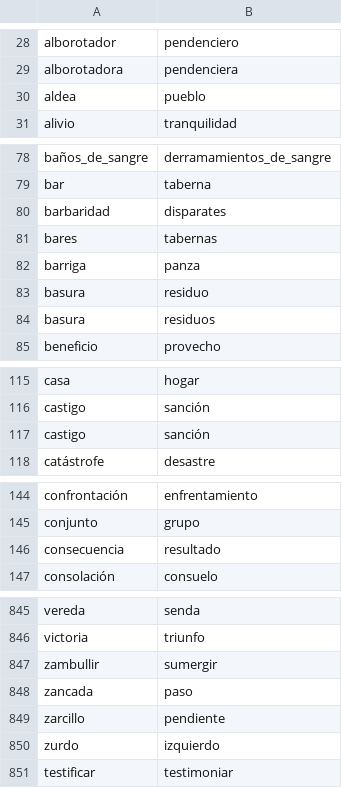
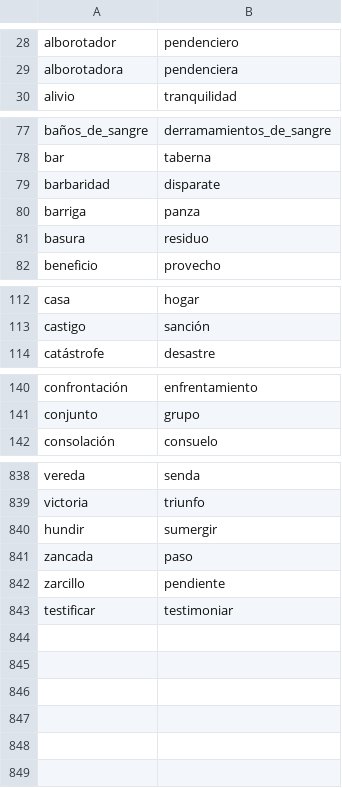
Before and after one commit to fbalbachan/TecnoNews, a CSV file: prototype/resources/synonyms.csv, drawn as a sheet; only a part is shown, gaps mark what is left out; the diff covers the shown part only.

```diff
--- a/prototype/resources/synonyms.csv
+++ b/prototype/resources/synonyms.csv
@@ -29,3 +29,2 @@ alborotador,pendenciero
 alborotadora,pendenciera
-aldea,pueblo
 alivio,tranquilidad
@@ -79,7 +78,5 @@ baños_de_sangre,derramamientos_de_sangre
 bar,taberna
-barbaridad,disparates
-bares,tabernas
+barbaridad,disparate
 barriga,panza
 basura,residuo
-basura,residuos
 beneficio,provecho
@@ -116,3 +113,2 @@ casa,hogar
 castigo,sanción
-castigo,sanción
 catástrofe,desastre
@@ -145,3 +141,2 @@ confrontación,enfrentamiento
 conjunto,grupo
-consecuencia,resultado
 consolación,consuelo
@@ -846,6 +839,5 @@ vereda,senda
 victoria,triunfo
-zambullir,sumergir
+hundir,sumergir
 zancada,paso
 zarcillo,pendiente
-zurdo,izquierdo
 testificar,testimoniar
```
Also changed, not shown: 2 removed rows elsewhere in this file, 5 other files.
